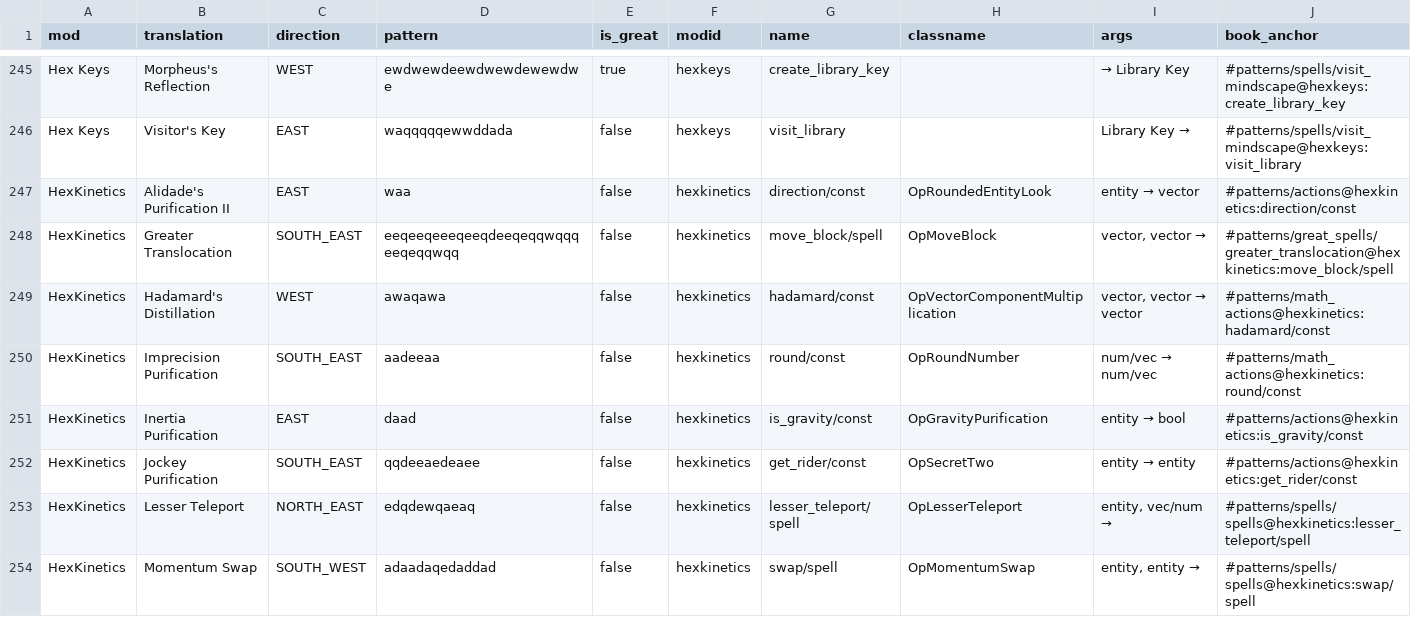
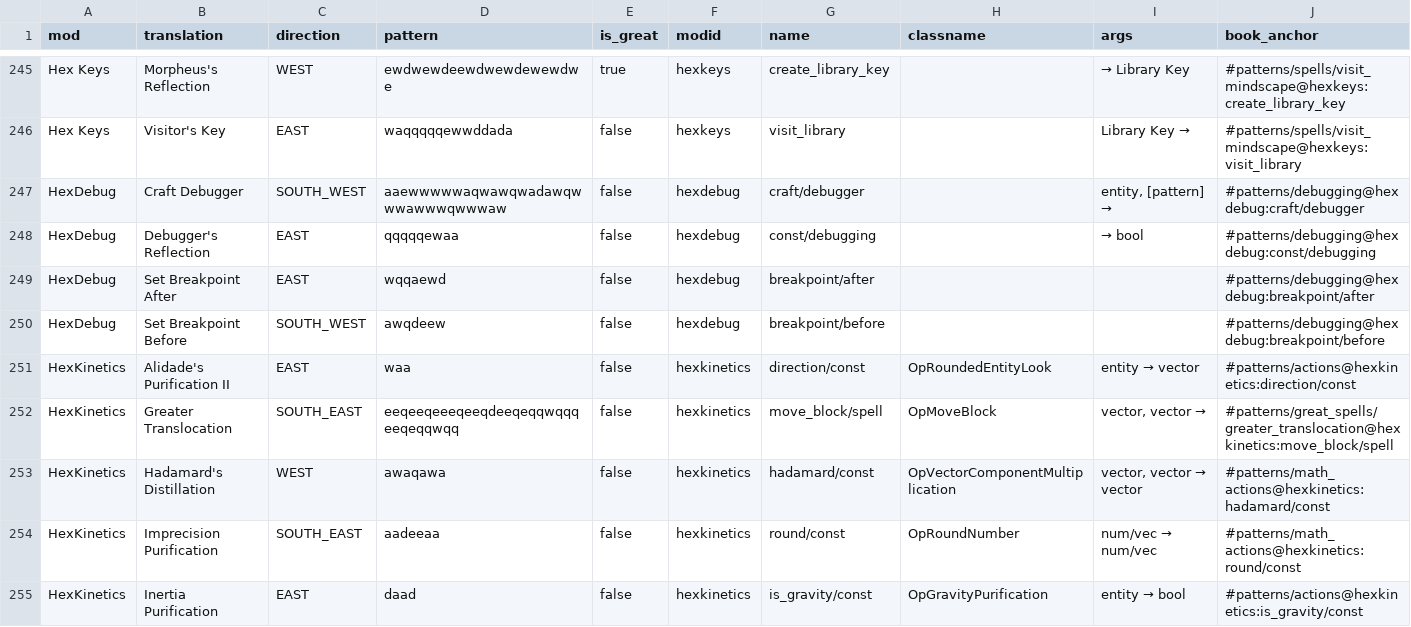
Before and after one commit to object-Object/HexBug, a CSV file: patterns.csv, drawn as a sheet; only a part is shown, gaps mark what is left out; the shorter side is filled out with more unchanged rows.

```diff
--- a/patterns.csv
+++ b/patterns.csv
@@ -246,2 +246,6 @@ Hex Keys,Morpheus's Reflection,WEST,ewdwewdeewdwewdewewdwe,true,hexkeys,create_l
 Hex Keys,Visitor's Key,EAST,waqqqqqewwddada,false,hexkeys,visit_library,,Library Key →,#patterns/spells/visit_mindscape@hexkeys:visit_library
+HexDebug,Craft Debugger,SOUTH_WEST,aaewwwwwaqwawqwadawqwwwawwwqwwwaw,false,hexdebug,craft/debugger,,"entity, [pattern] →",#patterns/debugging@hexdebug:craft/debugger
+HexDebug,Debugger's Reflection,EAST,qqqqqewaa,false,hexdebug,const/debugging,,→ bool,#patterns/debugging@hexdebug:const/debugging
+HexDebug,Set Breakpoint After,EAST,wqqaewd,false,hexdebug,breakpoint/after,,,#patterns/debugging@hexdebug:breakpoint/after
+HexDebug,Set Breakpoint Before,SOUTH_WEST,awqdeew,false,hexdebug,breakpoint/before,,,#patterns/debugging@hexdebug:breakpoint/before
 HexKinetics,Alidade's Purification II,EAST,waa,false,hexkinetics,direction/const,OpRoundedEntityLook,entity → vector,#patterns/actions@hexkinetics:direction/const
```
